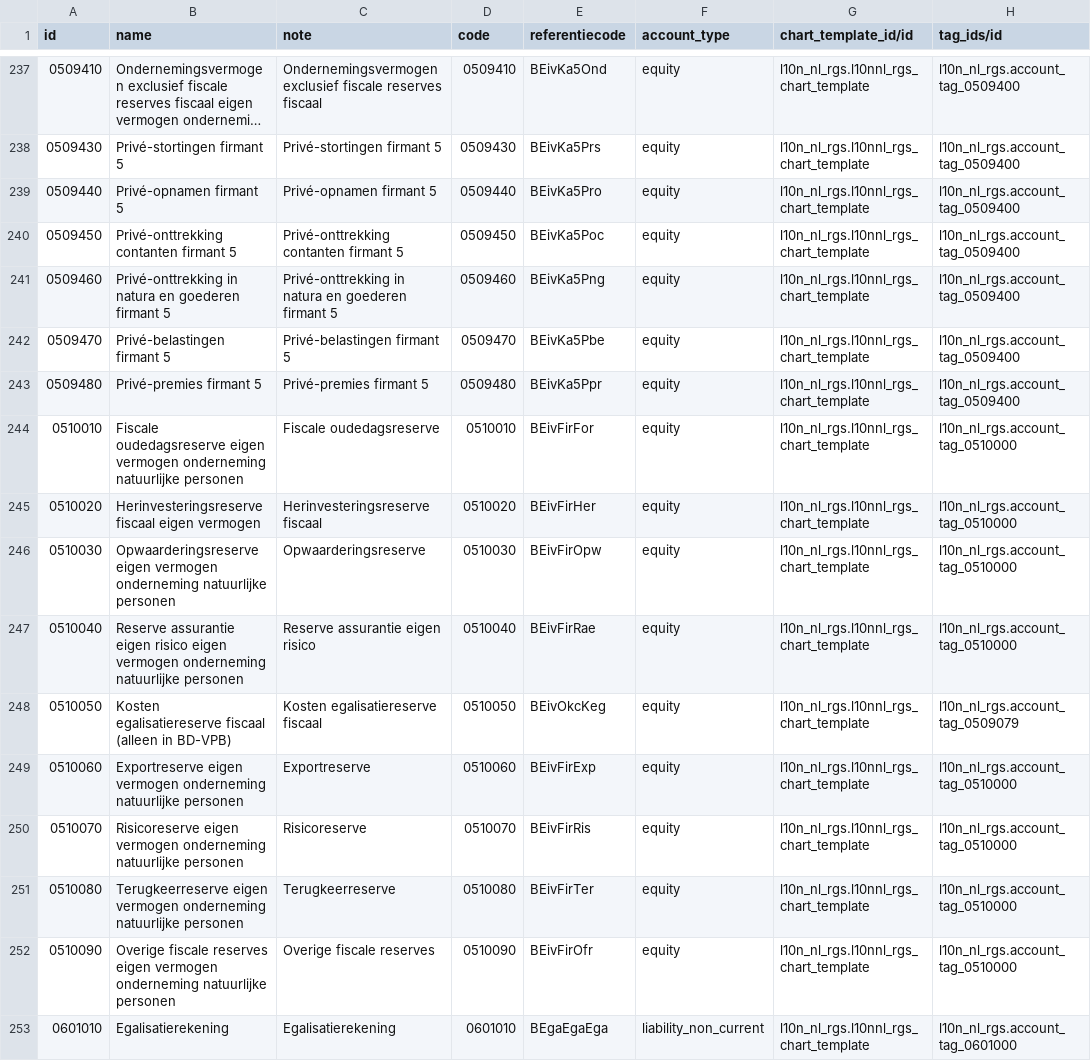
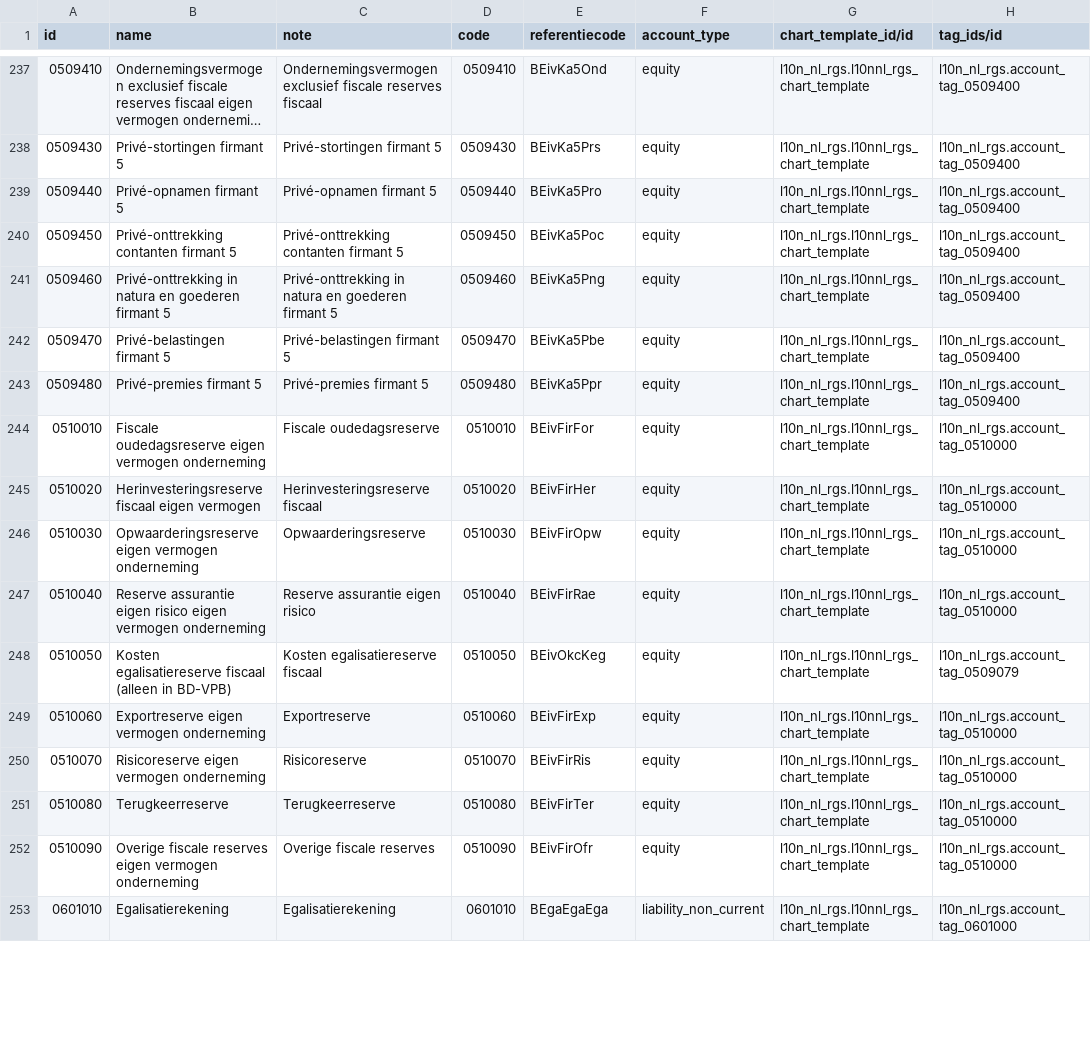
Before and after one commit to onesteinbv/addons-container, a CSV file: l10n_nl_rgs/data/account.account.template.csv, drawn as a sheet; only a part is shown, gaps mark what is left out; long unchanged cells end in …; the diff covers the shown part only; the diff names each change by its address in the sheet, - before the commit and + after, or states it on an @@ line.

```diff
--- a/l10n_nl_rgs/data/account.account.template.csv
+++ b/l10n_nl_rgs/data/account.account.template.csv
-B244 (name): …vermogen onderneming natuurlijke personen
+B244 (name): …vermogen onderneming
-B246 (name): …vermogen onderneming natuurlijke personen
+B246 (name): …vermogen onderneming
-B247 (name): …vermogen onderneming natuurlijke personen
+B247 (name): …vermogen onderneming
-B249 (name): …vermogen onderneming natuurlijke personen
+B249 (name): …vermogen onderneming
-B250 (name): …vermogen onderneming natuurlijke personen
+B250 (name): …vermogen onderneming
-B251 (name): Terugkeerreserve eigen vermogen onderneming natuurlijke personen
+B251 (name): Terugkeerreserve
-B252 (name): …vermogen onderneming natuurlijke personen
+B252 (name): …vermogen onderneming
```
Also changed, not shown: 25 edited cells elsewhere in this file.
